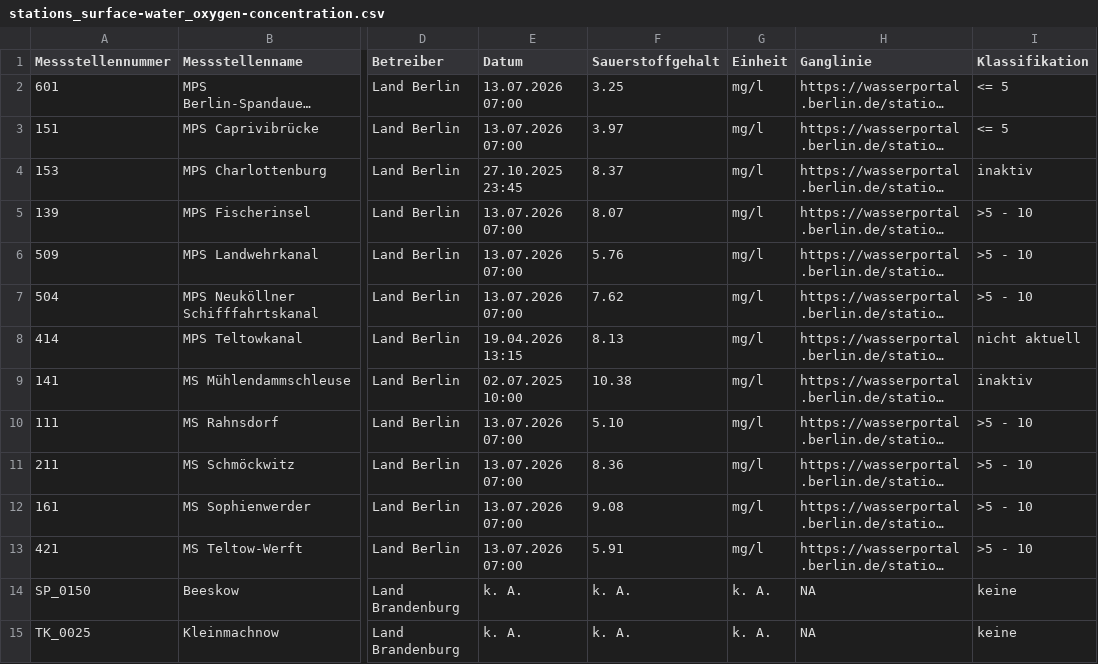
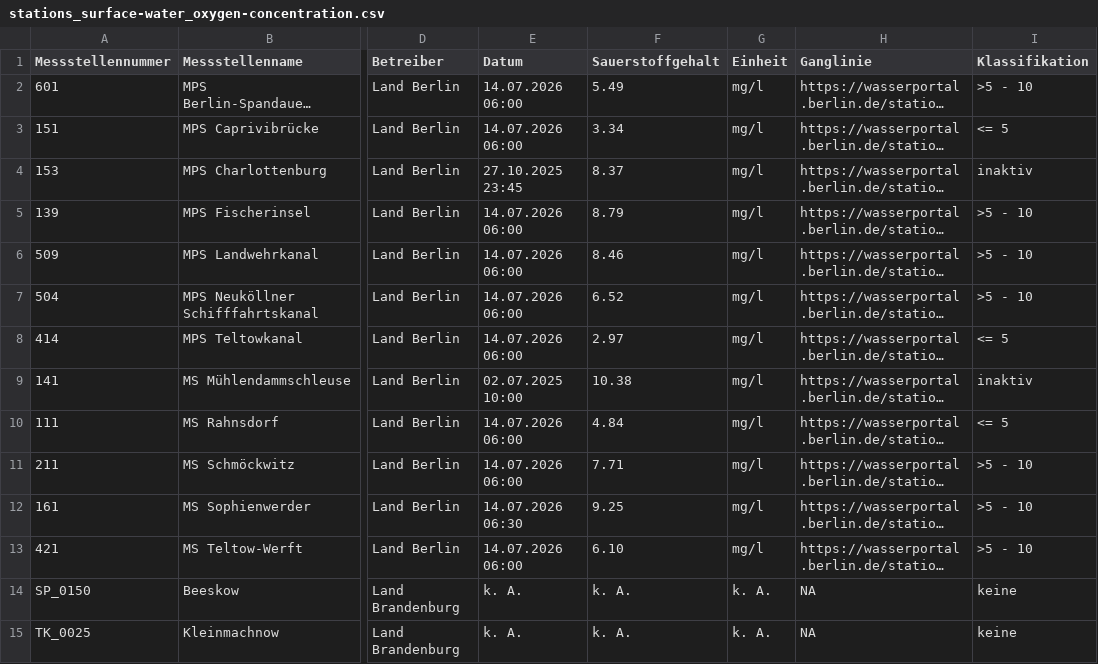
Before and after one commit to KWB-R/wasserportal, a CSV file: stations_surface-water_oxygen-concentration.csv, drawn as a sheet; only a part is shown, gaps mark what is left out; long unchanged cells end in …; the diff names each change by its address in the sheet, - before the commit and + after, or states it on an @@ line.

```diff
--- a/stations_surface-water_oxygen-concentration.csv
+++ b/stations_surface-water_oxygen-concentration.csv
-E2:E3 (Datum): 13.07.2026 07:00
+E2:E3 (Datum): 14.07.2026 06:00
-F2 (Sauerstoffgehalt): 3.25
+F2 (Sauerstoffgehalt): 5.49
-I2 (Klassifikation): <= 5
+I2 (Klassifikation): >5 - 10
-F3 (Sauerstoffgehalt): 3.97
+F3 (Sauerstoffgehalt): 3.34
-E5:E7 (Datum): 13.07.2026 07:00
+E5:E7 (Datum): 14.07.2026 06:00
-F5 (Sauerstoffgehalt): 8.07
+F5 (Sauerstoffgehalt): 8.79
-F6 (Sauerstoffgehalt): 5.76
+F6 (Sauerstoffgehalt): 8.46
-F7 (Sauerstoffgehalt): 7.62
+F7 (Sauerstoffgehalt): 6.52
-E8 (Datum): 19.04.2026 13:15
+E8 (Datum): 14.07.2026 06:00
-F8 (Sauerstoffgehalt): 8.13
+F8 (Sauerstoffgehalt): 2.97
-I8 (Klassifikation): nicht aktuell
+I8 (Klassifikation): <= 5
-E10:E11 (Datum): 13.07.2026 07:00
+E10:E11 (Datum): 14.07.2026 06:00
-F10 (Sauerstoffgehalt): 5.10
+F10 (Sauerstoffgehalt): 4.84
-I10 (Klassifikation): >5 - 10
+I10 (Klassifikation): <= 5
-F11 (Sauerstoffgehalt): 8.36
+F11 (Sauerstoffgehalt): 7.71
-E12 (Datum): 13.07.2026 07:00
+E12 (Datum): 14.07.2026 06:30
-F12 (Sauerstoffgehalt): 9.08
+F12 (Sauerstoffgehalt): 9.25
-E13 (Datum): 13.07.2026 07:00
+E13 (Datum): 14.07.2026 06:00
-F13 (Sauerstoffgehalt): 5.91
+F13 (Sauerstoffgehalt): 6.10
```
Also changed, not shown: stations_groundwater_level.csv, stations_surface-water_flow.csv, 27 other files.
